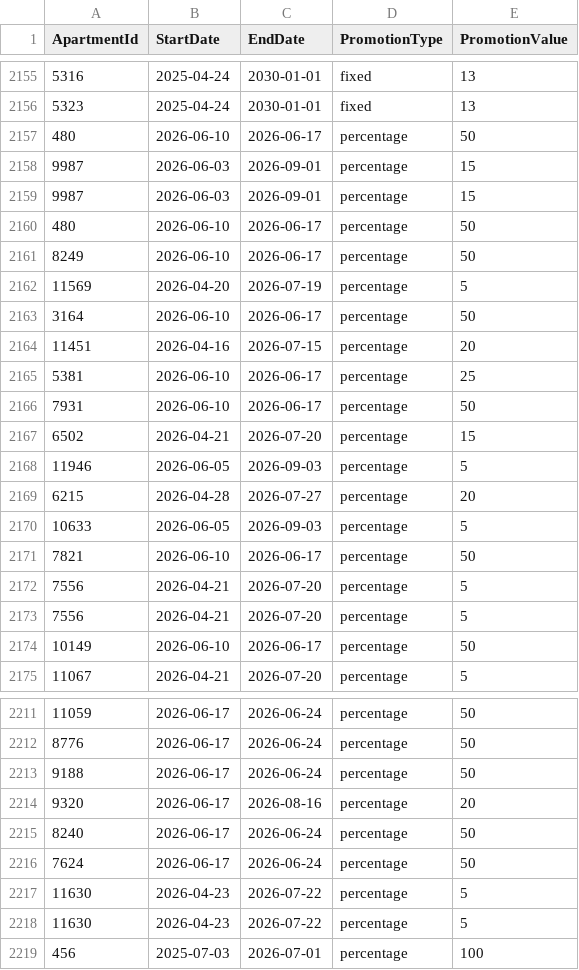
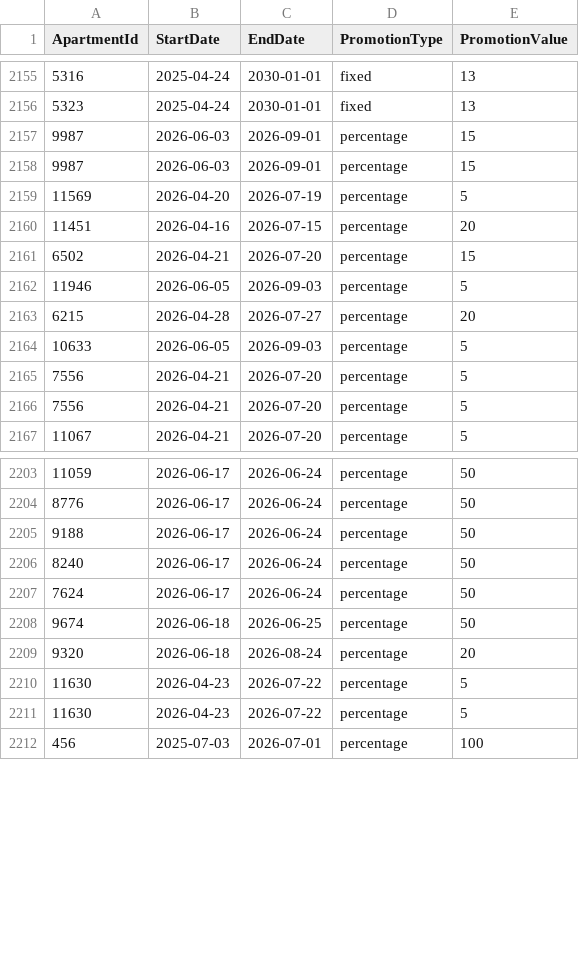
Before and after one commit to AryanGupta-Faireez/demand-dashboard, a CSV file: data/promotions.csv, drawn as a sheet; only a part is shown, gaps mark what is left out; the diff covers the shown part only.

```diff
--- a/data/promotions.csv
+++ b/data/promotions.csv
@@ -2156,12 +2156,6 @@ ApartmentId,StartDate,EndDate,PromotionType,PromotionValue
 5323,2025-04-24,2030-01-01,fixed,13
-480,2026-06-10,2026-06-17,percentage,50
 9987,2026-06-03,2026-09-01,percentage,15
 9987,2026-06-03,2026-09-01,percentage,15
-480,2026-06-10,2026-06-17,percentage,50
-8249,2026-06-10,2026-06-17,percentage,50
 11569,2026-04-20,2026-07-19,percentage,5
-3164,2026-06-10,2026-06-17,percentage,50
 11451,2026-04-16,2026-07-15,percentage,20
-5381,2026-06-10,2026-06-17,percentage,25
-7931,2026-06-10,2026-06-17,percentage,50
 6502,2026-04-21,2026-07-20,percentage,15
@@ -2170,6 +2164,4 @@ ApartmentId,StartDate,EndDate,PromotionType,PromotionValue
 10633,2026-06-05,2026-09-03,percentage,5
-7821,2026-06-10,2026-06-17,percentage,50
 7556,2026-04-21,2026-07-20,percentage,5
 7556,2026-04-21,2026-07-20,percentage,5
-10149,2026-06-10,2026-06-17,percentage,50
 11067,2026-04-21,2026-07-20,percentage,5
@@ -2213,5 +2205,6 @@ ApartmentId,StartDate,EndDate,PromotionType,PromotionValue
 9188,2026-06-17,2026-06-24,percentage,50
-9320,2026-06-17,2026-08-16,percentage,20
 8240,2026-06-17,2026-06-24,percentage,50
 7624,2026-06-17,2026-06-24,percentage,50
+9674,2026-06-18,2026-06-25,percentage,50
+9320,2026-06-18,2026-08-24,percentage,20
 11630,2026-04-23,2026-07-22,percentage,5
```
Also changed, not shown: 4 removed rows elsewhere in this file, data/apartments.csv, data/coupon_redeems.csv, 4 other files.
